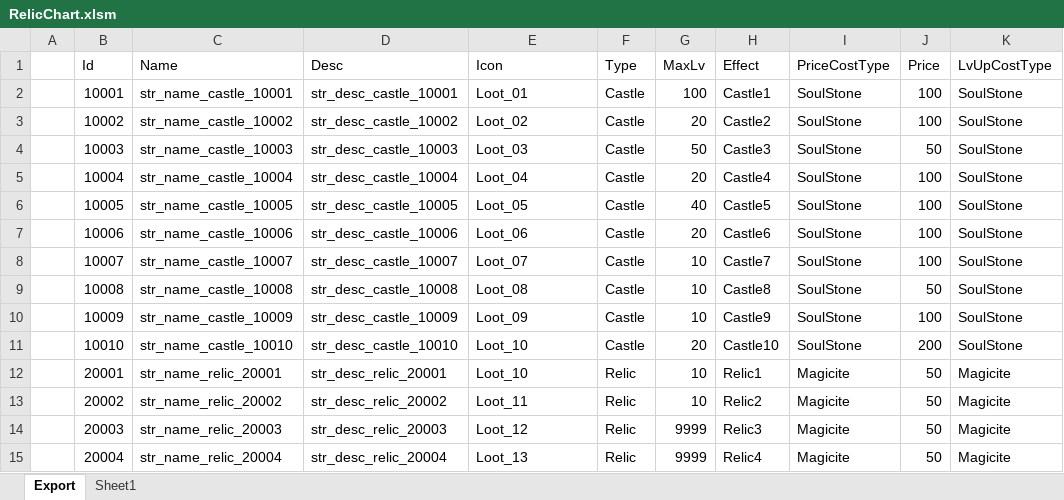
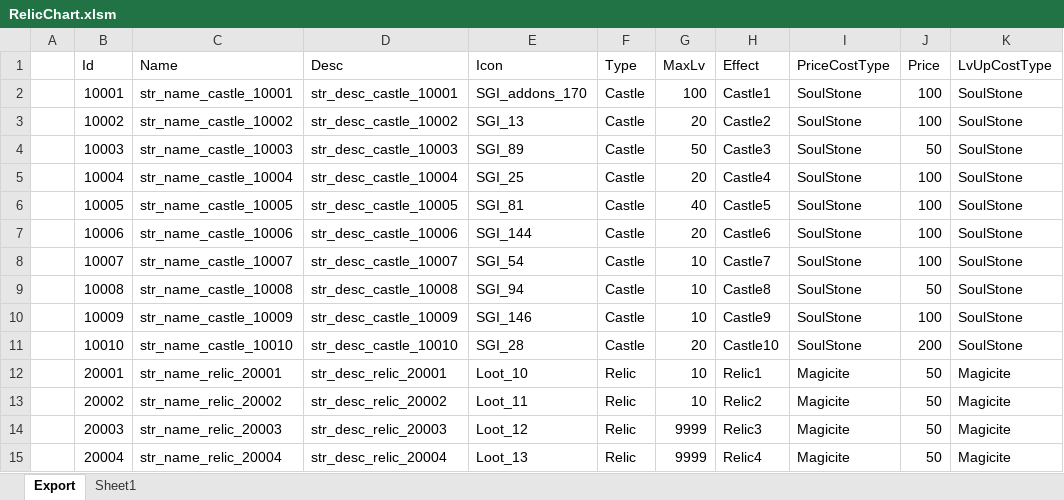
Before and after one commit to BlindBullet/ProjectDF, an Excel workbook: Assets/DataTables~/RelicChart.xlsm, sheet Export, drawn as a sheet; only a part is shown; values as stored, in another font and other column widths than the file's, no borders; charts and pictures not drawn; the diff names each change by its address in the sheet, - before the commit and + after, or states it on an @@ line.

```diff
--- a/Assets/DataTables~/RelicChart.xlsm (sheet Export)
+++ b/Assets/DataTables~/RelicChart.xlsm (sheet Export)
-E2 (Icon): Loot_01
+E2 (Icon): SGI_addons_170
-E3 (Icon): Loot_02
+E3 (Icon): SGI_13
-E4 (Icon): Loot_03
+E4 (Icon): SGI_89
-E5 (Icon): Loot_04
+E5 (Icon): SGI_25
-E6 (Icon): Loot_05
+E6 (Icon): SGI_81
-E7 (Icon): Loot_06
+E7 (Icon): SGI_144
-E8 (Icon): Loot_07
+E8 (Icon): SGI_54
-E9 (Icon): Loot_08
+E9 (Icon): SGI_94
-E10 (Icon): Loot_09
+E10 (Icon): SGI_146
-E11 (Icon): Loot_10
+E11 (Icon): SGI_28
```
Also changed, not shown: charts or pictures, Assets/DataTables~/StringChart.xlsm, 27 other files.
